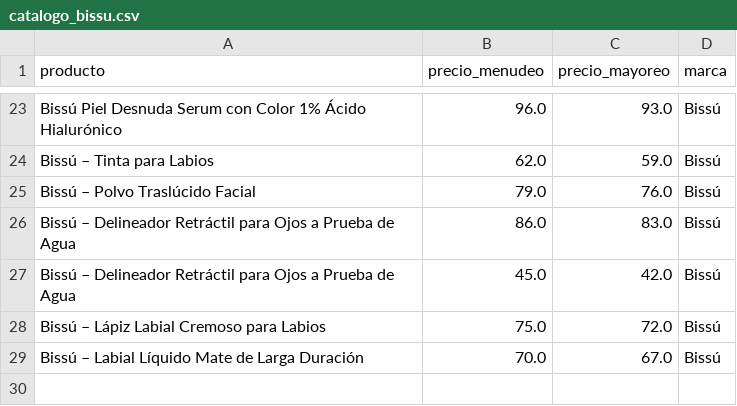
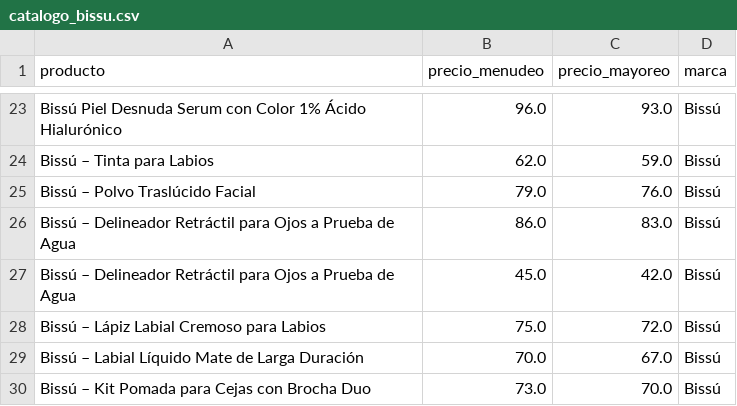
Before and after one commit to anmartinezm2/P6_WEB_SCRAPING, a CSV file: catalogo_bissu.csv, drawn as a sheet; only a part is shown, gaps mark what is left out.

```diff
--- a/catalogo_bissu.csv
+++ b/catalogo_bissu.csv
@@ -29 +29,2 @@ Bissú – Lápiz Labial Cremoso para Labios,75.0,72.0,Bissú
 Bissú – Labial Líquido Mate de Larga Duración,70.0,67.0,Bissú
+Bissú – Kit Pomada para Cejas con Brocha Duo,73.0,70.0,Bissú
```
